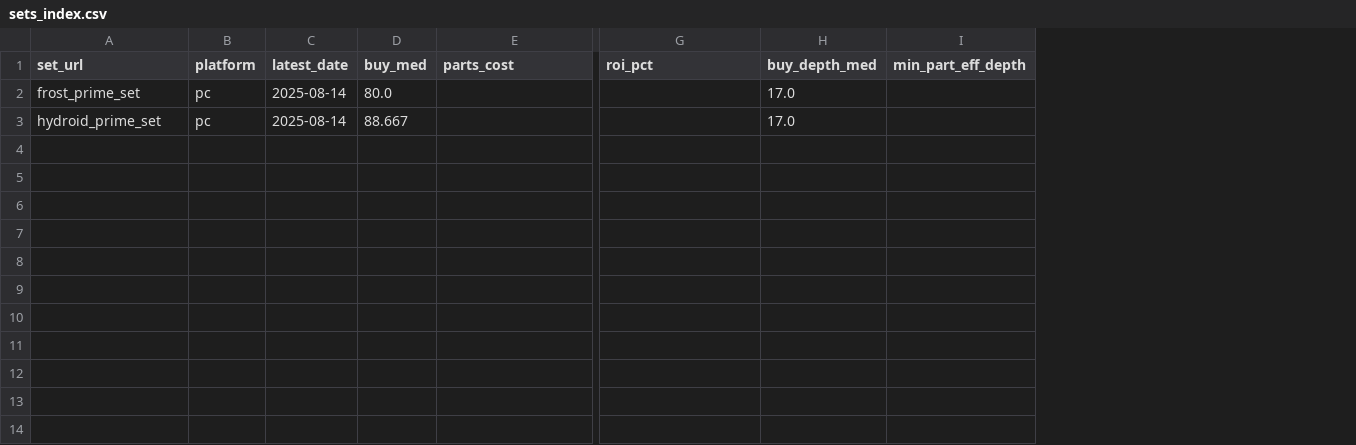
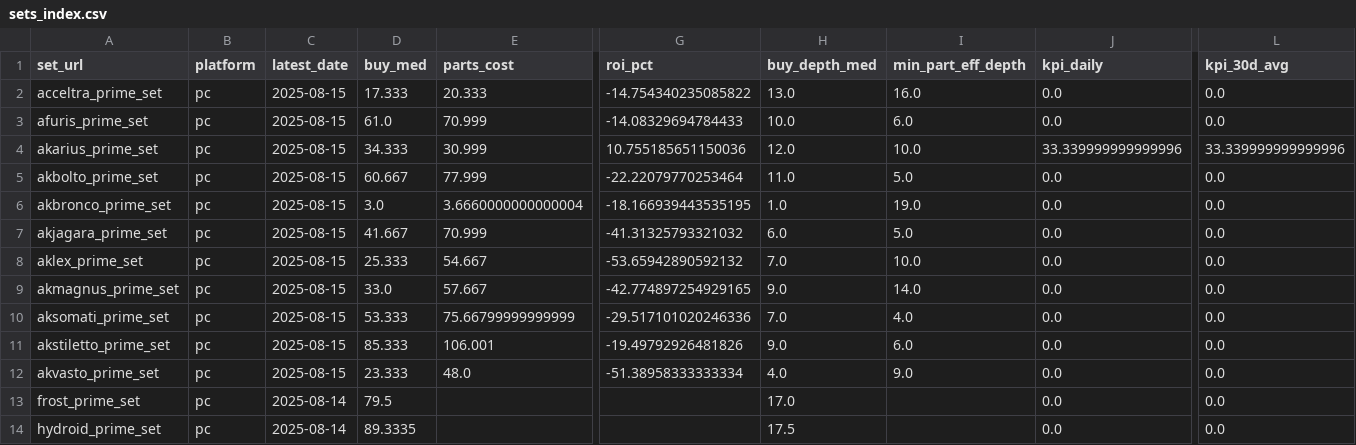
Before and after one commit to samutus/warframe-market-collector, a CSV file: docs/data/analytics/sets_index.csv, drawn as a sheet; only a part is shown, gaps mark what is left out; addresses are those after the commit; rows hold the shown columns only; the diff names each change by its address in the sheet, - before the commit and + after, or states it on an @@ line.

Commit message:
Limitation des items aux items prime uniquement

```diff
--- a/docs/data/analytics/sets_index.csv
+++ b/docs/data/analytics/sets_index.csv
+column J (kpi_daily), rows 13-14: 0.0 | 0.0
+column L (kpi_30d_avg), rows 13-14: 0.0 | 0.0
+row 2: acceltra_prime_set | pc | 2025-08-15 | 17.333 | 20.333 | -14.754340235085822 | 13.0 | 16.0 | 0.0 | 0.0
+row 3: afuris_prime_set | pc | 2025-08-15 | 61.0 | 70.999 | -14.08329694784433 | 10.0 | 6.0 | 0.0 | 0.0
+row 4: akarius_prime_set | pc | 2025-08-15 | 34.333 | 30.999 | 10.755185651150036 | 12.0 | 10.0 | 33.339999999999996 | 33.339999999999996
+row 5: akbolto_prime_set | pc | 2025-08-15 | 60.667 | 77.999 | -22.22079770253464 | 11.0 | 5.0 | 0.0 | 0.0
+row 6: akbronco_prime_set | pc | 2025-08-15 | 3.0 | 3.6660000000000004 | -18.166939443535195 | 1.0 | 19.0 | 0.0 | 0.0
+row 7: akjagara_prime_set | pc | 2025-08-15 | 41.667 | 70.999 | -41.31325793321032 | 6.0 | 5.0 | 0.0 | 0.0
+row 8: aklex_prime_set | pc | 2025-08-15 | 25.333 | 54.667 | -53.65942890592132 | 7.0 | 10.0 | 0.0 | 0.0
+row 9: akmagnus_prime_set | pc | 2025-08-15 | 33.0 | 57.667 | -42.774897254929165 | 9.0 | 14.0 | 0.0 | 0.0
+row 10: aksomati_prime_set | pc | 2025-08-15 | 53.333 | 75.66799999999999 | -29.517101020246336 | 7.0 | 4.0 | 0.0 | 0.0
+row 11: akstiletto_prime_set | pc | 2025-08-15 | 85.333 | 106.001 | -19.49792926481826 | 9.0 | 6.0 | 0.0 | 0.0
+row 12: akvasto_prime_set | pc | 2025-08-15 | 23.333 | 48.0 | -51.38958333333334 | 4.0 | 9.0 | 0.0 | 0.0
-D13 (buy_med): 80.0
+D13 (buy_med): 79.5
-D14 (buy_med): 88.667
+D14 (buy_med): 89.3335
-H14 (buy_depth_med): 17.0
+H14 (buy_depth_med): 17.5
```
Also changed, not shown: docs/data/analytics/timeseries/hydroid_prime_set__set.csv, 17 other files.
